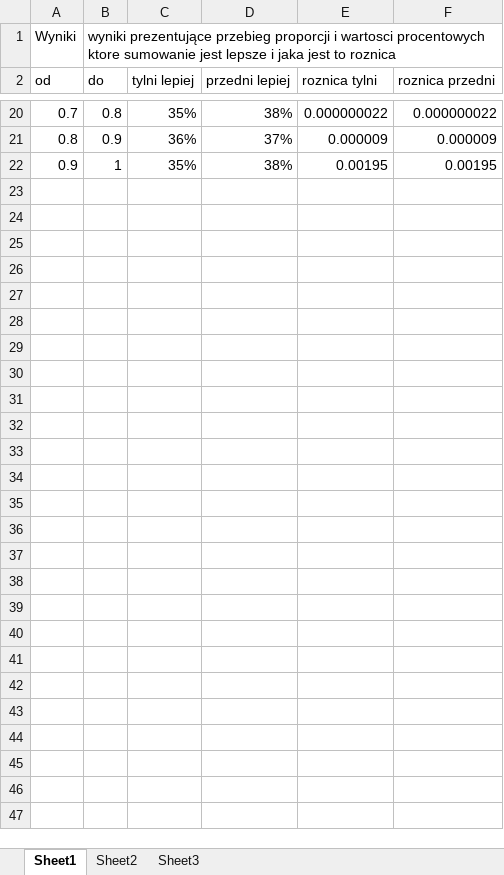
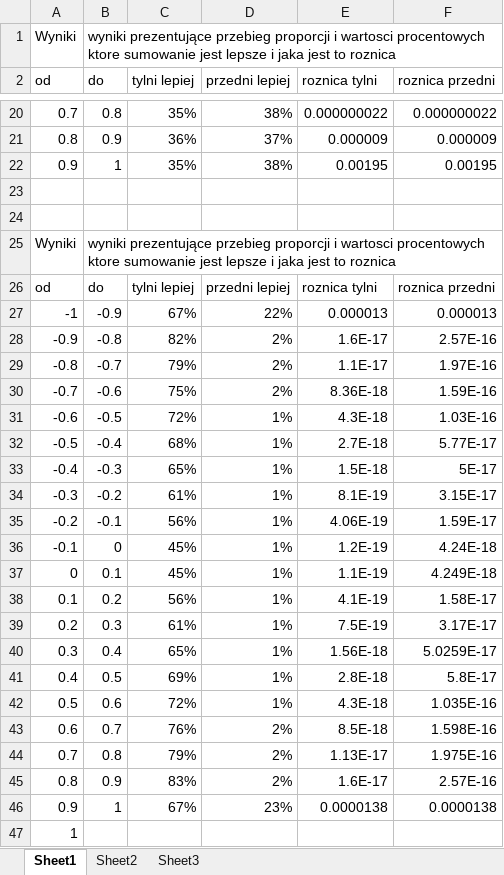
Before and after one commit to olekkosma/Algorytmy-Numeryczne, an Excel workbook: zad1/double_wartosciBezwzgledne.xlsx, sheet Sheet1, drawn as a sheet; only a part is shown, gaps mark what is left out; values as stored, in another font and other column widths than the file's, no borders; charts and pictures not drawn; the diff names each change by its address in the sheet, - before the commit and + after, or states it on an @@ line.

```diff
--- a/zad1/double_wartosciBezwzgledne.xlsx (sheet Sheet1)
+++ b/zad1/double_wartosciBezwzgledne.xlsx (sheet Sheet1)
+row 23: (empty)
+row 24: (empty)
+row 25: Wyniki | wyniki prezentujące przebieg proporcji i wartosci procentowych ktore sumowanie jest lepsze i jaka jest to roznica
+row 26: od | do | tylni lepiej | przedni lepiej | roznica tylni | roznica przedni
+row 27: -1 | -0.9 | 67% | 22% | 0.000013 | 0.000013
+row 28: -0.9 | -0.8 | 82% | 2% | 1.6E-17 | 2.57E-16
+row 29: -0.8 | -0.7 | 79% | 2% | 1.1E-17 | 1.97E-16
+row 30: -0.7 | -0.6 | 75% | 2% | 8.36E-18 | 1.59E-16
+row 31: -0.6 | -0.5 | 72% | 1% | 4.3E-18 | 1.03E-16
+row 32: -0.5 | -0.4 | 68% | 1% | 2.7E-18 | 5.77E-17
+row 33: -0.4 | -0.3 | 65% | 1% | 1.5E-18 | 5E-17
+row 34: -0.3 | -0.2 | 61% | 1% | 8.1E-19 | 3.15E-17
+row 35: -0.2 | -0.1 | 56% | 1% | 4.06E-19 | 1.59E-17
+row 36: -0.1 | 0 | 45% | 1% | 1.2E-19 | 4.24E-18
+row 37: 0 | 0.1 | 45% | 1% | 1.1E-19 | 4.249E-18
+row 38: 0.1 | 0.2 | 56% | 1% | 4.1E-19 | 1.58E-17
+row 39: 0.2 | 0.3 | 61% | 1% | 7.5E-19 | 3.17E-17
+row 40: 0.3 | 0.4 | 65% | 1% | 1.56E-18 | 5.0259E-17
+row 41: 0.4 | 0.5 | 69% | 1% | 2.8E-18 | 5.8E-17
+row 42: 0.5 | 0.6 | 72% | 1% | 4.3E-18 | 1.035E-16
+row 43: 0.6 | 0.7 | 76% | 2% | 8.5E-18 | 1.598E-16
+row 44: 0.7 | 0.8 | 79% | 2% | 1.13E-17 | 1.975E-16
+row 45: 0.8 | 0.9 | 83% | 2% | 1.6E-17 | 2.57E-16
+row 46: 0.9 | 1 | 67% | 23% | 0.0000138 | 0.0000138
+row 47: 1
```
Also changed, not shown: charts or pictures, 12 other files.
